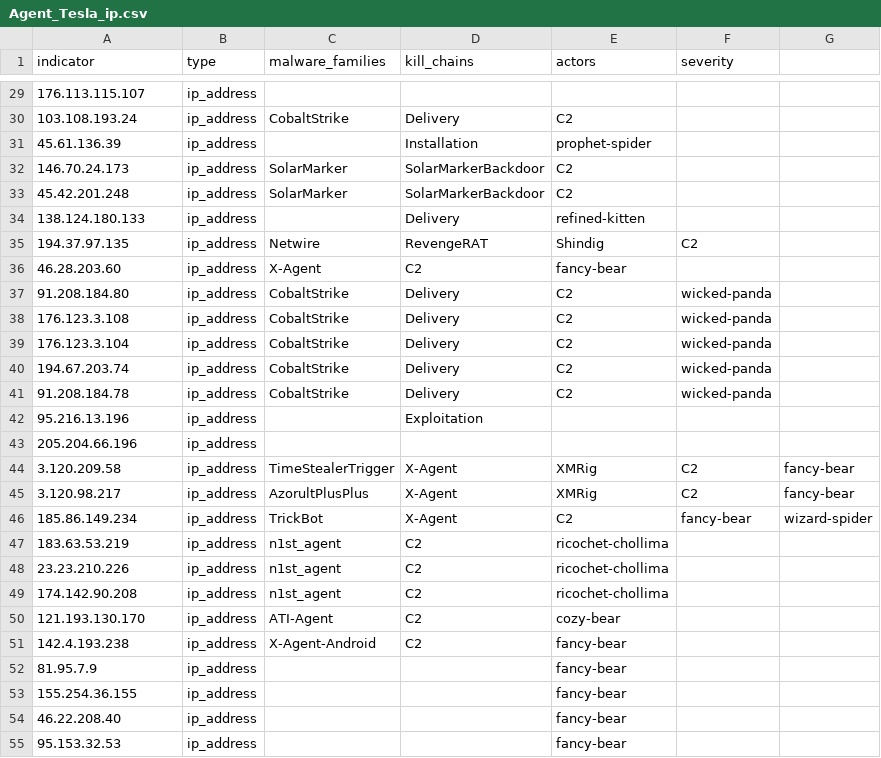
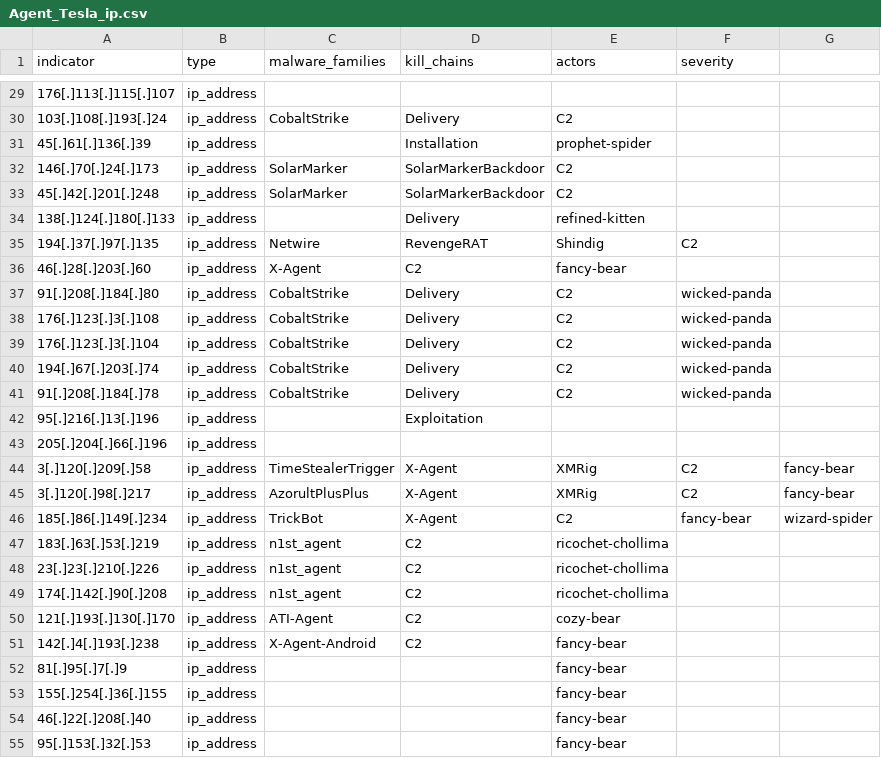
Before and after one commit to Infinit3i/IOC-Detections, a CSV file: Trojan/Agent Tesla/IOCs/Agent_Tesla_ip.csv, drawn as a sheet; only a part is shown, gaps mark what is left out; the diff covers the shown part only.

```diff
--- a/Trojan/Agent Tesla/IOCs/Agent_Tesla_ip.csv
+++ b/Trojan/Agent Tesla/IOCs/Agent_Tesla_ip.csv
@@ -29,27 +29,27 @@ indicator,type,malware_families,kill_chains,actors,severity
-176.113.115.107,ip_address,,,,
-103.108.193.24,ip_address,CobaltStrike,Delivery, C2,,
-45.61.136.39,ip_address,,Installation,prophet-spider,
-146.70.24.173,ip_address,SolarMarker, SolarMarkerBackdoor,C2,,
-45.42.201.248,ip_address,SolarMarker, SolarMarkerBackdoor,C2,,
-138.124.180.133,ip_address,,Delivery,refined-kitten,
-194.37.97.135,ip_address,Netwire, RevengeRAT, Shindig,C2,,
-46.28.203.60,ip_address,X-Agent,C2,fancy-bear,
-91.208.184.80,ip_address,CobaltStrike,Delivery, C2,wicked-panda,
-176.123.3.108,ip_address,CobaltStrike,Delivery, C2,wicked-panda,
-176.123.3.104,ip_address,CobaltStrike,Delivery, C2,wicked-panda,
-194.67.203.74,ip_address,CobaltStrike,Delivery, C2,wicked-panda,
-91.208.184.78,ip_address,CobaltStrike,Delivery, C2,wicked-panda,
-95.216.13.196,ip_address,,Exploitation,,
-205.204.66.196,ip_address,,,,
-3.120.209.58,ip_address,TimeStealerTrigger, X-Agent, XMRig,C2,fancy-bear,
-3.120.98.217,ip_address,AzorultPlusPlus, X-Agent, XMRig,C2,fancy-bear,
-185.86.149.234,ip_address,TrickBot, X-Agent,C2,fancy-bear, wizard-spider,
-183.63.53.219,ip_address,n1st_agent,C2,ricochet-chollima,
-23.23.210.226,ip_address,n1st_agent,C2,ricochet-chollima,
-174.142.90.208,ip_address,n1st_agent,C2,ricochet-chollima,
-121.193.130.170,ip_address,ATI-Agent,C2,cozy-bear,
-142.4.193.238,ip_address,X-Agent-Android,C2,fancy-bear,
-81.95.7.9,ip_address,,,fancy-bear,
-155.254.36.155,ip_address,,,fancy-bear,
-46.22.208.40,ip_address,,,fancy-bear,
-95.153.32.53,ip_address,,,fancy-bear,
+176[.]113[.]115[.]107,ip_address,,,,
+103[.]108[.]193[.]24,ip_address,CobaltStrike,Delivery, C2,,
+45[.]61[.]136[.]39,ip_address,,Installation,prophet-spider,
+146[.]70[.]24[.]173,ip_address,SolarMarker, SolarMarkerBackdoor,C2,,
+45[.]42[.]201[.]248,ip_address,SolarMarker, SolarMarkerBackdoor,C2,,
+138[.]124[.]180[.]133,ip_address,,Delivery,refined-kitten,
+194[.]37[.]97[.]135,ip_address,Netwire, RevengeRAT, Shindig,C2,,
+46[.]28[.]203[.]60,ip_address,X-Agent,C2,fancy-bear,
+91[.]208[.]184[.]80,ip_address,CobaltStrike,Delivery, C2,wicked-panda,
+176[.]123[.]3[.]108,ip_address,CobaltStrike,Delivery, C2,wicked-panda,
+176[.]123[.]3[.]104,ip_address,CobaltStrike,Delivery, C2,wicked-panda,
+194[.]67[.]203[.]74,ip_address,CobaltStrike,Delivery, C2,wicked-panda,
+91[.]208[.]184[.]78,ip_address,CobaltStrike,Delivery, C2,wicked-panda,
+95[.]216[.]13[.]196,ip_address,,Exploitation,,
+205[.]204[.]66[.]196,ip_address,,,,
+3[.]120[.]209[.]58,ip_address,TimeStealerTrigger, X-Agent, XMRig,C2,fancy-bear,
+3[.]120[.]98[.]217,ip_address,AzorultPlusPlus, X-Agent, XMRig,C2,fancy-bear,
+185[.]86[.]149[.]234,ip_address,TrickBot, X-Agent,C2,fancy-bear, wizard-spider,
+183[.]63[.]53[.]219,ip_address,n1st_agent,C2,ricochet-chollima,
+23[.]23[.]210[.]226,ip_address,n1st_agent,C2,ricochet-chollima,
+174[.]142[.]90[.]208,ip_address,n1st_agent,C2,ricochet-chollima,
+121[.]193[.]130[.]170,ip_address,ATI-Agent,C2,cozy-bear,
+142[.]4[.]193[.]238,ip_address,X-Agent-Android,C2,fancy-bear,
+81[.]95[.]7[.]9,ip_address,,,fancy-bear,
+155[.]254[.]36[.]155,ip_address,,,fancy-bear,
+46[.]22[.]208[.]40,ip_address,,,fancy-bear,
+95[.]153[.]32[.]53,ip_address,,,fancy-bear,
```
Also changed, not shown: 107 edited cells elsewhere in this file, InfoStealer/IOCs/infostealer_Domain.csv, InfoStealer/IOCs/infostealer_ip.csv, 5 other files.
